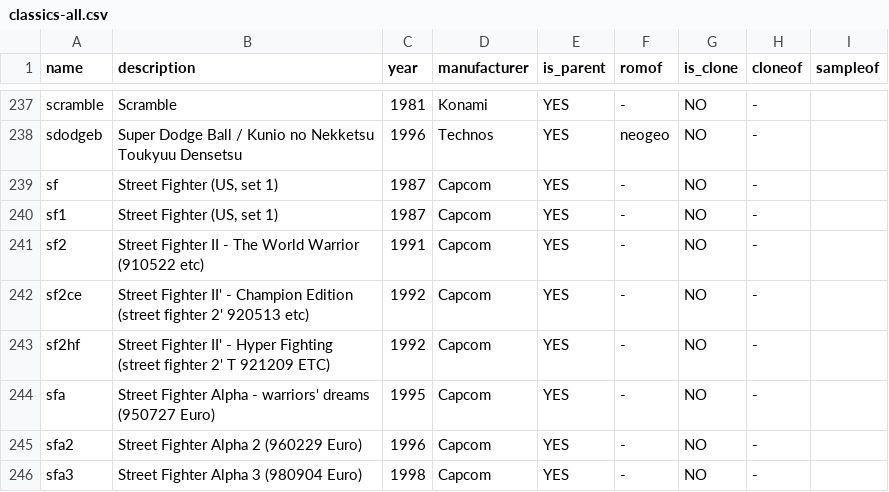
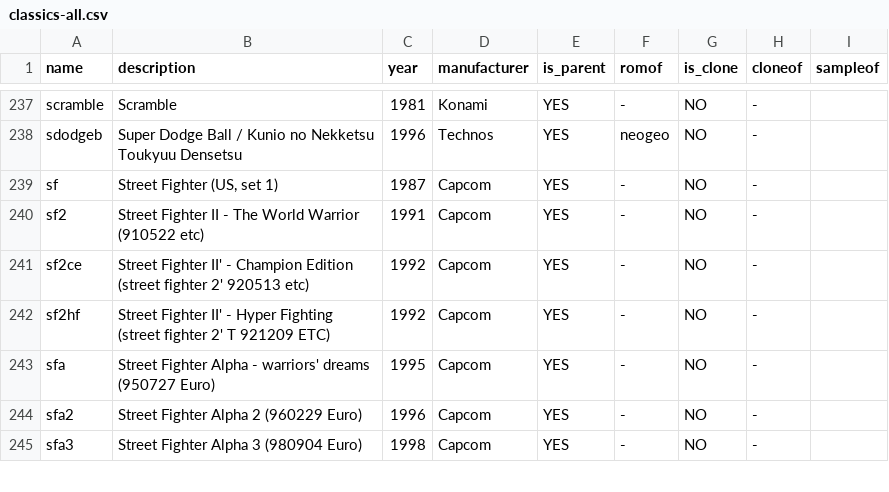
Before and after one commit to cosmo0/arcade-manager-data, a CSV file: csv/best/classics-all.csv, drawn as a sheet; only a part is shown, gaps mark what is left out; the diff names each change by its address in the sheet, - before the commit and + after, or states it on an @@ line.

```diff
--- a/csv/best/classics-all.csv
+++ b/csv/best/classics-all.csv
-row 240: sf1 | Street Fighter (US, set 1) | 1987 | Capcom | YES | - | NO | -
```
Also changed, not shown: csv/best/classics-all-lite.csv.
